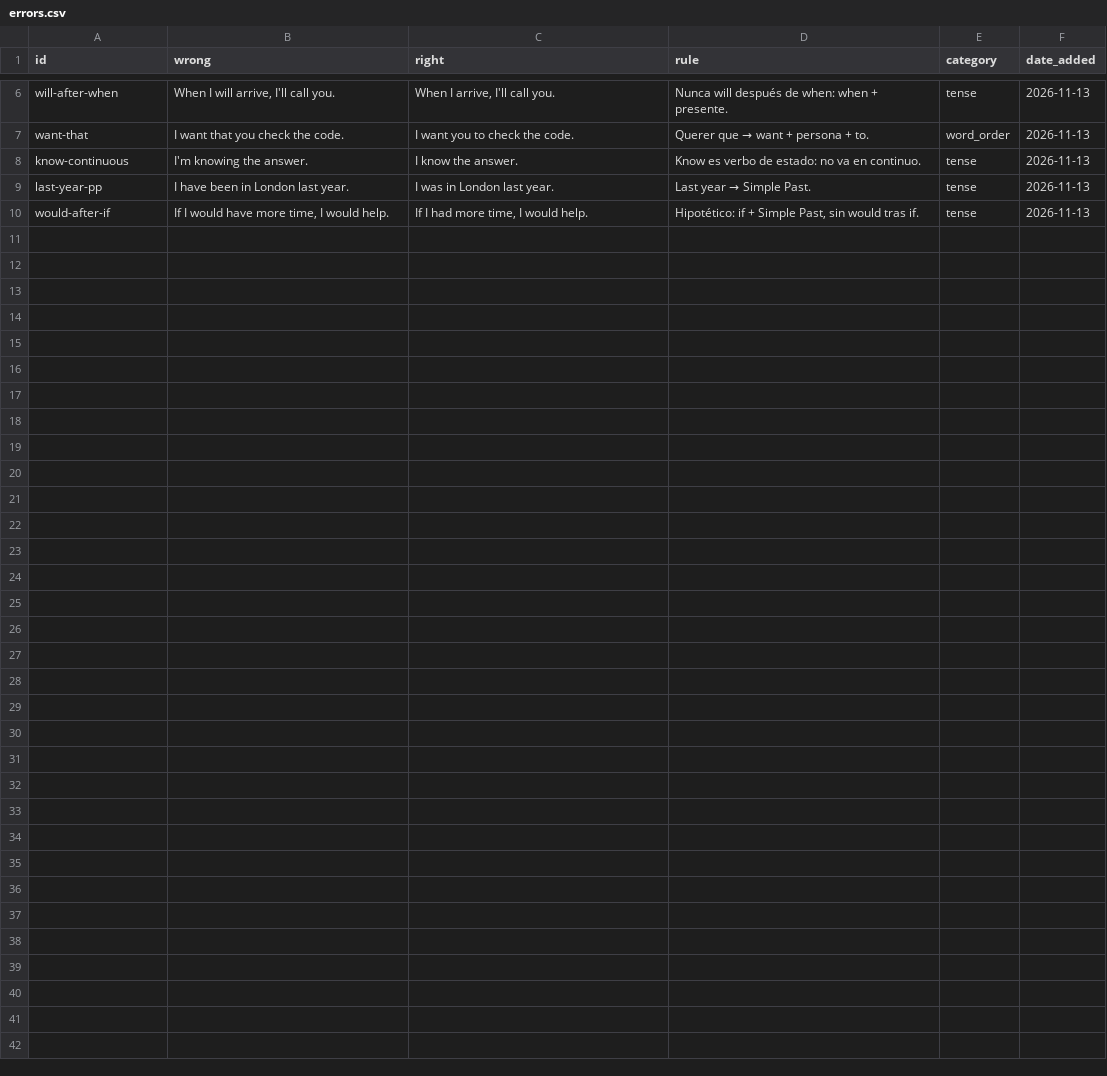
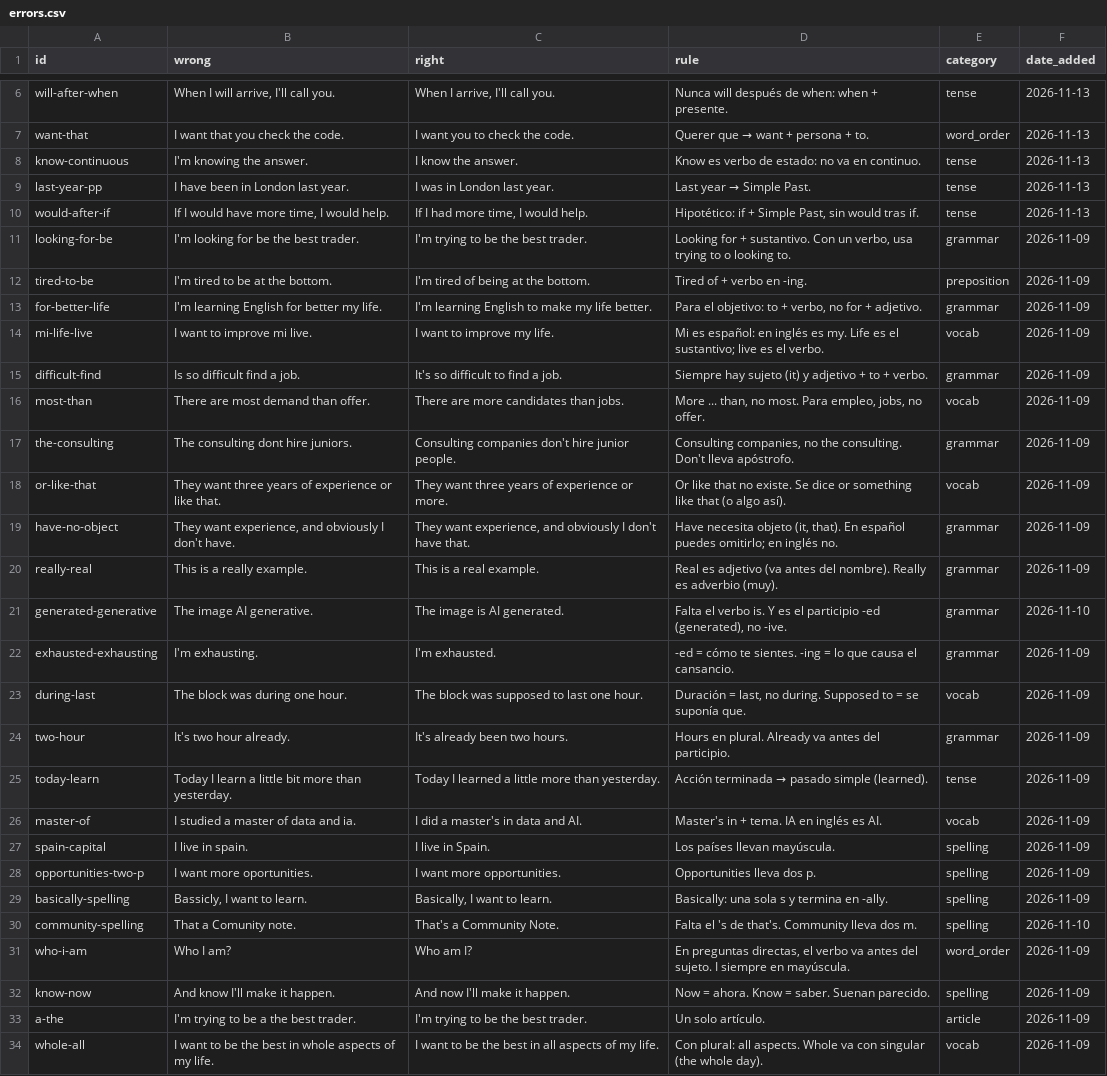
Before and after one commit to alejo-works/English, a CSV file: data/errors.csv, drawn as a sheet; only a part is shown, gaps mark what is left out.

```diff
--- a/data/errors.csv
+++ b/data/errors.csv
@@ -10 +10,25 @@ last-year-pp,I have been in London last year.,I was in London last year.,Last ye
 would-after-if,"If I would have more time, I would help.","If I had more time, I would help.","Hipotético: if + Simple Past, sin would tras if.",tense,2026-11-13
+looking-for-be,I'm looking for be the best trader.,I'm trying to be the best trader.,"Looking for + sustantivo. Con un verbo, usa trying to o looking to.",grammar,2026-11-09
+tired-to-be,I'm tired to be at the bottom.,I'm tired of being at the bottom.,Tired of + verbo en -ing.,preposition,2026-11-09
+for-better-life,I'm learning English for better my life.,I'm learning English to make my life better.,"Para el objetivo: to + verbo, no for + adjetivo.",grammar,2026-11-09
+mi-life-live,I want to improve mi live.,I want to improve my life.,Mi es español: en inglés es my. Life es el sustantivo; live es el verbo.,vocab,2026-11-09
+difficult-find,Is so difficult find a job.,It's so difficult to find a job.,Siempre hay sujeto (it) y adjetivo + to + verbo.,grammar,2026-11-09
+most-than,There are most demand than offer.,There are more candidates than jobs.,"More ... than, no most. Para empleo, jobs, no offer.",vocab,2026-11-09
+the-consulting,The consulting dont hire juniors.,Consulting companies don't hire junior people.,"Consulting companies, no the consulting. Don't lleva apóstrofo.",grammar,2026-11-09
+or-like-that,They want three years of experience or like that.,They want three years of experience or more.,Or like that no existe. Se dice or something like that (o algo así).,vocab,2026-11-09
+have-no-object,"They want experience, and obviously I don't have.","They want experience, and obviously I don't have that.","Have necesita objeto (it, that). En español puedes omitirlo; en inglés no.",grammar,2026-11-09
+really-real,This is a really example.,This is a real example.,Real es adjetivo (va antes del nombre). Really es adverbio (muy).,grammar,2026-11-09
+generated-generative,The image AI generative.,The image is AI generated.,"Falta el verbo is. Y es el participio -ed (generated), no -ive.",grammar,2026-11-10
+exhausted-exhausting,I'm exhausting.,I'm exhausted.,-ed = cómo te sientes. -ing = lo que causa el cansancio.,grammar,2026-11-09
+during-last,The block was during one hour.,The block was supposed to last one hour.,"Duración = last, no during. Supposed to = se suponía que.",vocab,2026-11-09
+two-hour,It's two hour already.,It's already been two hours.,Hours en plural. Already va antes del participio.,grammar,2026-11-09
+today-learn,Today I learn a little bit more than yesterday.,Today I learned a little more than yesterday.,Acción terminada → pasado simple (learned).,tense,2026-11-09
+master-of,I studied a master of data and ia.,I did a master's in data and AI.,Master's in + tema. IA en inglés es AI.,vocab,2026-11-09
+spain-capital,I live in spain.,I live in Spain.,Los países llevan mayúscula.,spelling,2026-11-09
+opportunities-two-p,I want more oportunities.,I want more opportunities.,Opportunities lleva dos p.,spelling,2026-11-09
+basically-spelling,"Bassicly, I want to learn.","Basically, I want to learn.",Basically: una sola s y termina en -ally.,spelling,2026-11-09
+community-spelling,That a Comunity note.,That's a Community Note.,Falta el 's de that's. Community lleva dos m.,spelling,2026-11-10
+who-i-am,Who I am?,Who am I?,"En preguntas directas, el verbo va antes del sujeto. I siempre en mayúscula.",word_order,2026-11-09
+know-now,And know I'll make it happen.,And now I'll make it happen.,Now = ahora. Know = saber. Suenan parecido.,spelling,2026-11-09
+a-the,I'm trying to be a the best trader.,I'm trying to be the best trader.,Un solo artículo.,article,2026-11-09
+whole-all,I want to be the best in whole aspects of my life.,I want to be the best in all aspects of my life.,Con plural: all aspects. Whole va con singular (the whole day).,vocab,2026-11-09
```
Also changed, not shown: 1 other file.
